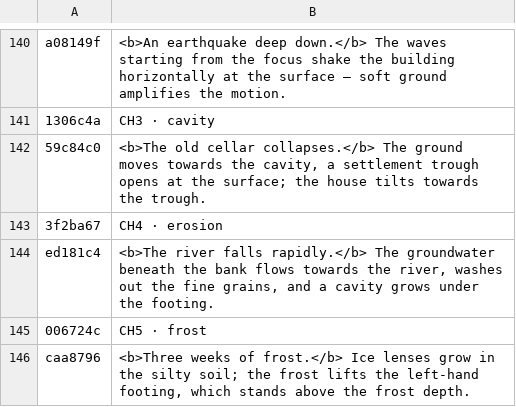
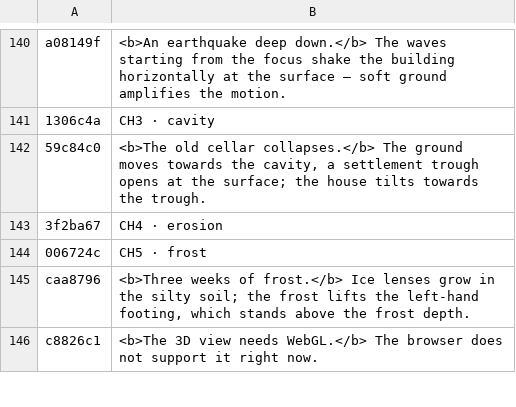
Before and after one commit to MBalika/sikalapokaterohatasok, a TSV file: _src/i18n/en_09.tsv, drawn as a sheet; only a part is shown, gaps mark what is left out; the shorter side is filled out with more unchanged rows.

```diff
--- a/_src/i18n/en_09.tsv
+++ b/_src/i18n/en_09.tsv
@@ -143,3 +143,2 @@ a08149f	<b>An earthquake deep down.</b> The waves starting from the focus shake
 3f2ba67	CH4 · erosion
-ed181c4	<b>The river falls rapidly.</b> The groundwater beneath the bank flows towards the river, washes out the fine grains, and a cavity grows under the footing.
 006724c	CH5 · frost
```
Also changed, not shown: _src/i18n/en_01.tsv, _src/i18n/en_08.tsv, 9 other files.
